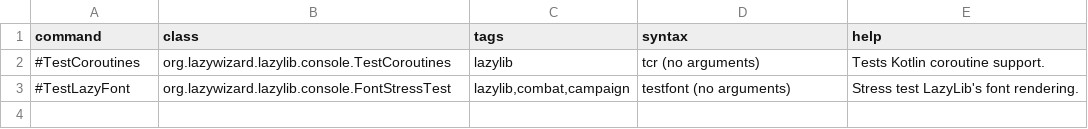
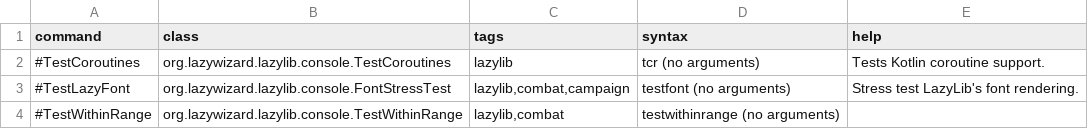
Before and after one commit to LazyWizard/lazylib, a CSV file: console/mod/data/console/commands.csv, drawn as a sheet; the diff names each change by its address in the sheet, - before the commit and + after, or states it on an @@ line.

```diff
--- a/console/mod/data/console/commands.csv
+++ b/console/mod/data/console/commands.csv
+row 4: #TestWithinRange | org.lazywizard.lazylib.console.TestWithinRange | lazylib,combat | testwithinrange (no arguments)
```
Also changed, not shown: 7 other files.
